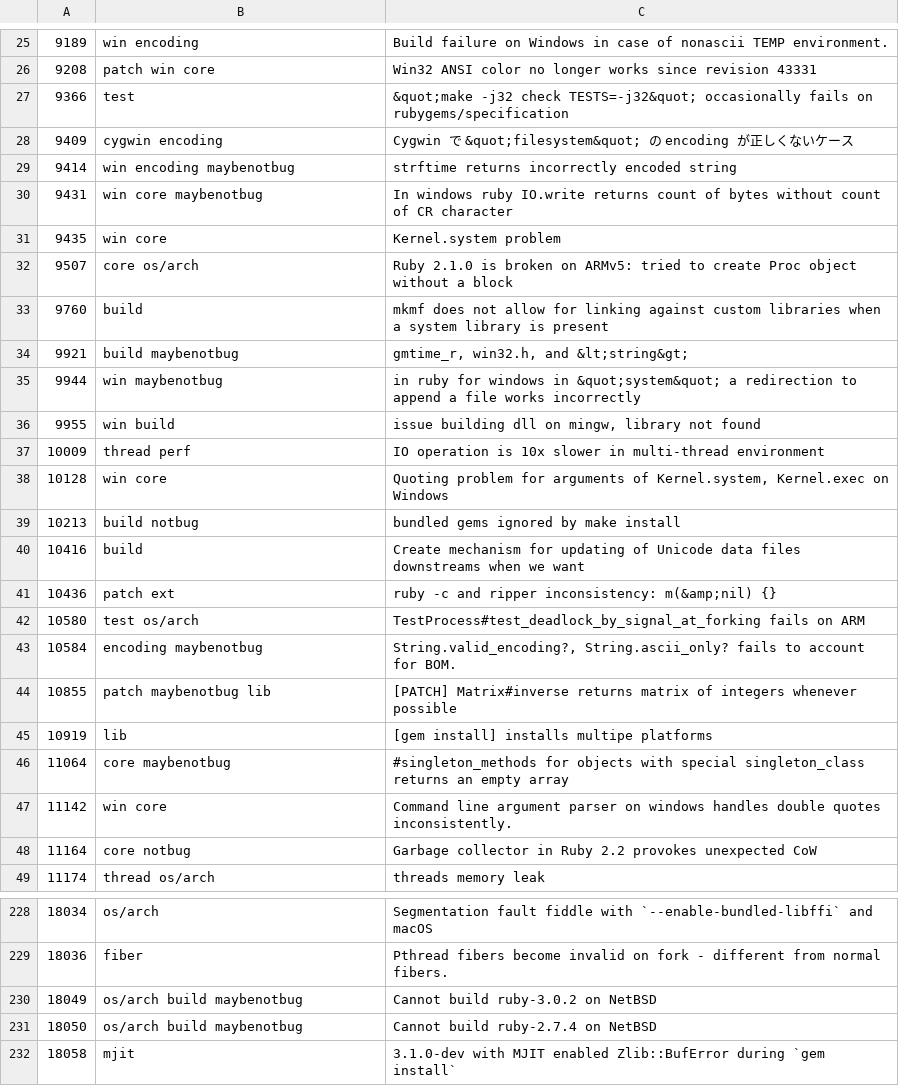
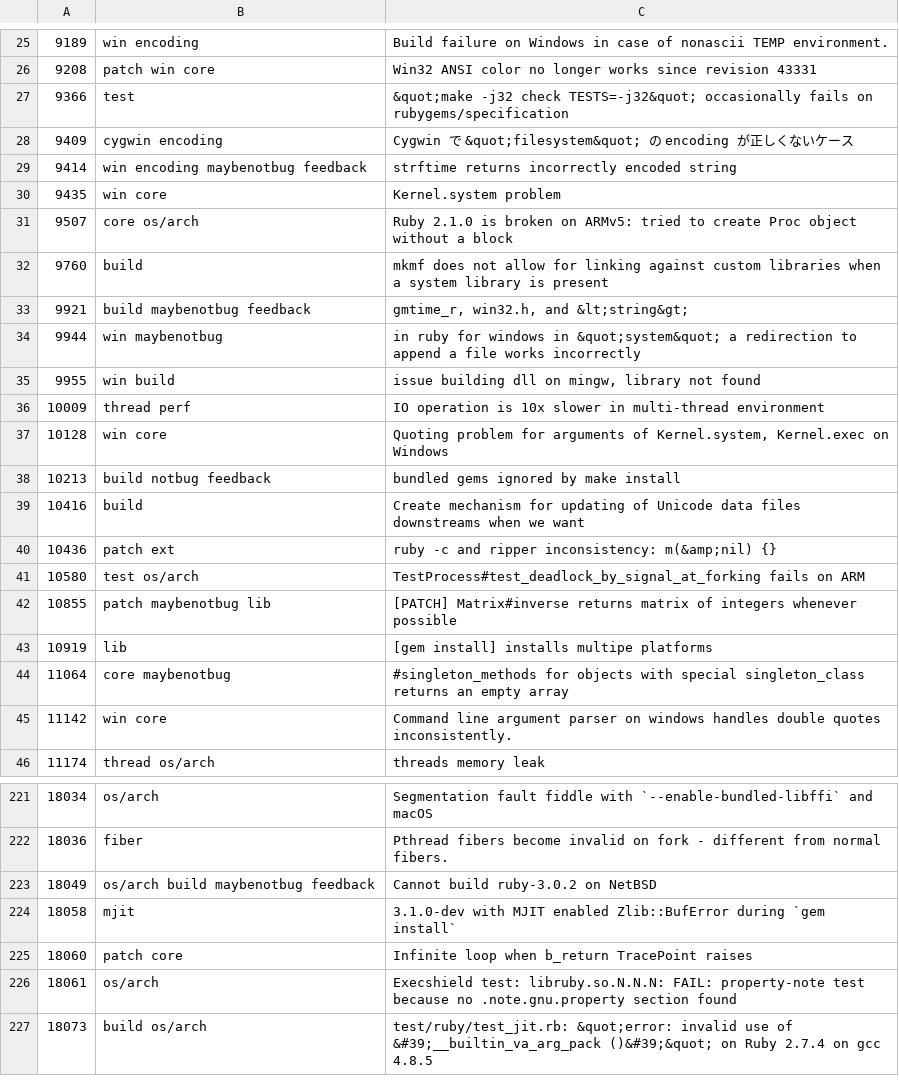
Before and after one commit to andrewdev35/tagged-ruby-bugs, a CSV file: ruby-bugs.csv, drawn as a sheet; only a part is shown, gaps mark what is left out; the shorter side is filled out with more unchanged rows; the diff covers the shown part only.

Commit message:
Update Ruby bugs

```diff
--- a/ruby-bugs.csv
+++ b/ruby-bugs.csv
@@ -28,4 +28,3 @@
 9409,cygwin encoding,Cygwin で &quot;filesystem&quot; の encoding が正しくないケース
-9414,win encoding maybenotbug,strftime returns incorrectly encoded string
-9431,win core maybenotbug,In windows ruby IO.write returns count of bytes without count of CR character
+9414,win encoding maybenotbug feedback,strftime returns incorrectly encoded string
 9435,win core,Kernel.system problem
@@ -33,3 +32,3 @@
 9760,build,mkmf does not allow for linking against custom libraries when a system library is present
-9921,build maybenotbug,"gmtime_r, win32.h, and &lt;string&gt;"
+9921,build maybenotbug feedback,"gmtime_r, win32.h, and &lt;string&gt;"
 9944,win maybenotbug,in ruby for windows in &quot;system&quot; a redirection to append a file works incorrectly
@@ -38,3 +37,3 @@
 10128,win core,"Quoting problem for arguments of Kernel.system, Kernel.exec on Windows"
-10213,build notbug,bundled gems ignored by make install
+10213,build notbug feedback,bundled gems ignored by make install
 10416,build,Create mechanism for updating of Unicode data files downstreams when we want
@@ -42,3 +41,2 @@
 10580,test os/arch,TestProcess#test_deadlock_by_signal_at_forking fails on ARM
-10584,encoding maybenotbug,"String.valid_encoding?, String.ascii_only? fails to account for BOM."
 10855,patch maybenotbug lib,[PATCH] Matrix#inverse returns matrix of integers whenever possible
@@ -47,3 +45,2 @@
 11142,win core,Command line argument parser on windows handles double quotes inconsistently.
-11164,core notbug,Garbage collector in Ruby 2.2 provokes unexpected CoW
 11174,thread os/arch,threads memory leak
@@ -229,4 +222,3 @@
 18036,fiber,Pthread fibers become invalid on fork - different from normal fibers.
-18049,os/arch build maybenotbug,Cannot build ruby-3.0.2 on NetBSD
-18050,os/arch build maybenotbug,Cannot build ruby-2.7.4 on NetBSD
+18049,os/arch build maybenotbug feedback,Cannot build ruby-3.0.2 on NetBSD
 18058,mjit,3.1.0-dev with MJIT enabled Zlib::BufError during `gem install`
```
Also changed, not shown: 10 removed rows and 23 edited cells elsewhere in this file.
